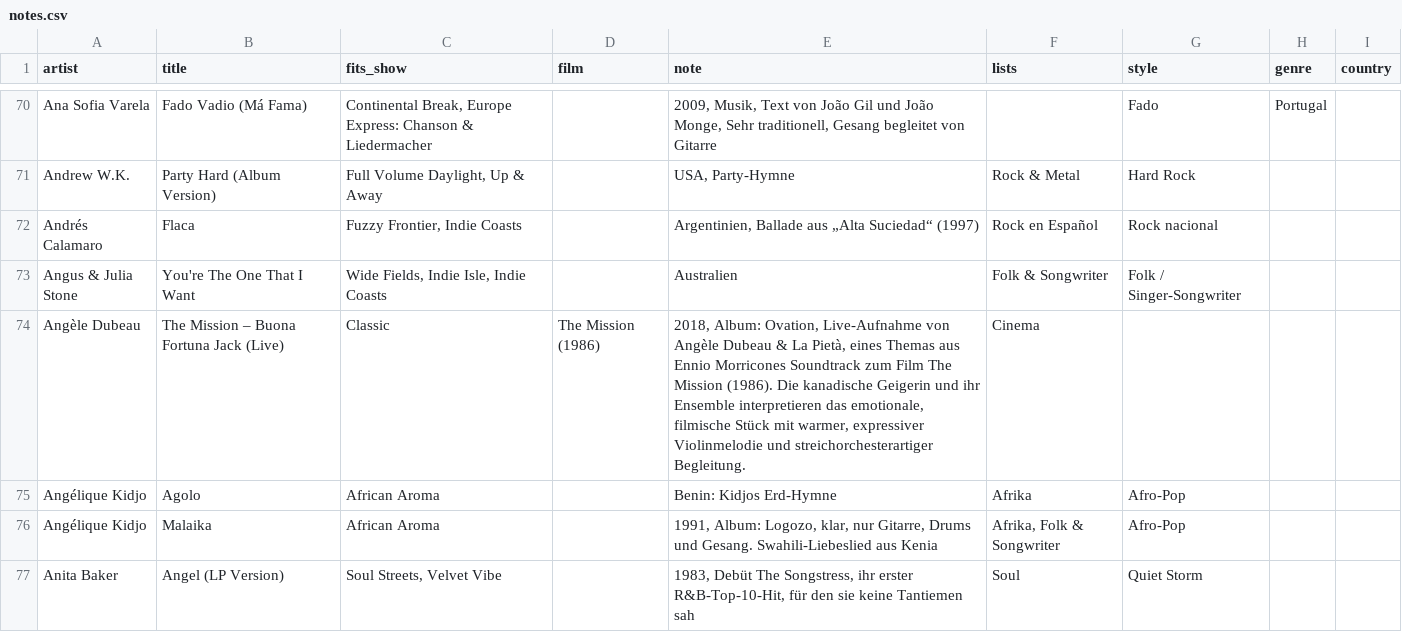
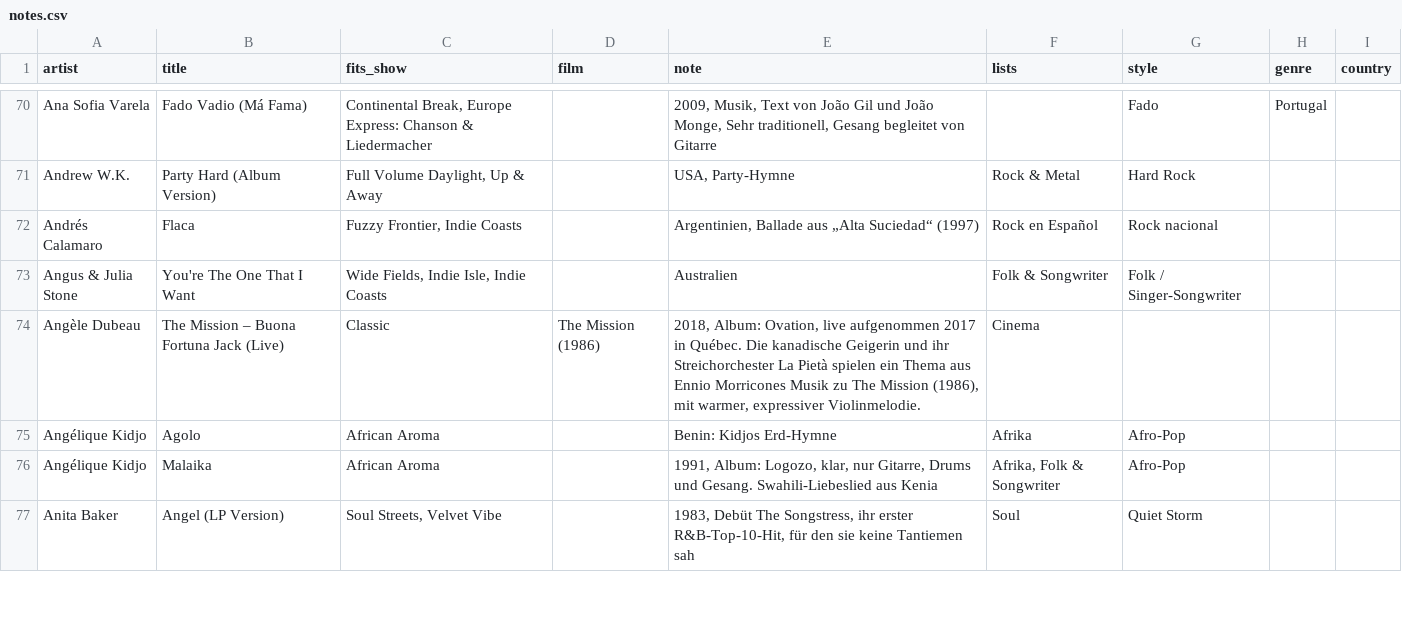
Before and after one commit to TF-Schedule/dj-claude-schedule, a CSV file: data/notes.csv, drawn as a sheet; only a part is shown, gaps mark what is left out.

Commit message:
Lektorat: Buona Fortuna Jack

```diff
--- a/data/notes.csv
+++ b/data/notes.csv
@@ -73,3 +73,3 @@ Andrés Calamaro,Flaca,"Fuzzy Frontier, Indie Coasts",,"Argentinien, Ballade aus
 Angus & Julia Stone,You're The One That I Want,"Wide Fields, Indie Isle, Indie Coasts",,Australien,Folk & Songwriter,Folk / Singer-Songwriter,,
-Angèle Dubeau,The Mission – Buona Fortuna Jack (Live),Classic,The Mission (1986),"2018, Album: Ovation, Live-Aufnahme von Angèle Dubeau & La Pietà, eines Themas aus Ennio Morricones Soundtrack zum Film The Mission (1986). Die kanadische Geigerin und ihr Ensemble interpretieren das emotionale, filmische Stück mit warmer, expressiver Violinmelodie und streichorchesterartiger Begleitung.",Cinema,,,
+Angèle Dubeau,The Mission – Buona Fortuna Jack (Live),Classic,The Mission (1986),"2018, Album: Ovation, live aufgenommen 2017 in Québec. Die kanadische Geigerin und ihr Streichorchester La Pietà spielen ein Thema aus Ennio Morricones Musik zu The Mission (1986), mit warmer, expressiver Violinmelodie.",Cinema,,,
 Angélique Kidjo,Agolo,African Aroma,,Benin: Kidjos Erd-Hymne,Afrika,Afro-Pop,,
```
